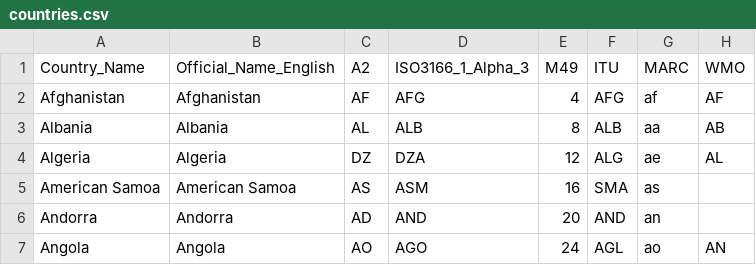
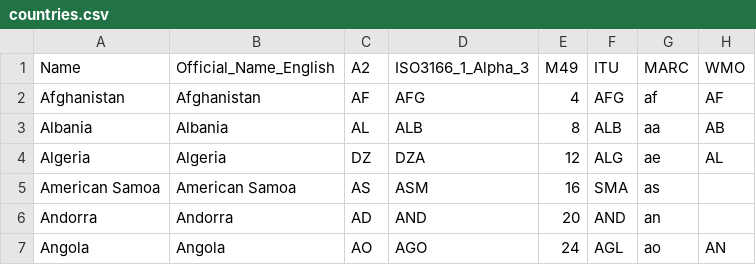
Before and after one commit to toniuyt123/samoleti, a CSV file: public/countries.csv, drawn as a sheet; only a part is shown; the diff names each change by its address in the sheet, - before the commit and + after, or states it on an @@ line.

Commit message:
some refactor and new tables

```diff
--- a/public/countries.csv
+++ b/public/countries.csv
-A1: Country_Name
+A1: Name
```
Also changed, not shown: 7 other files.
